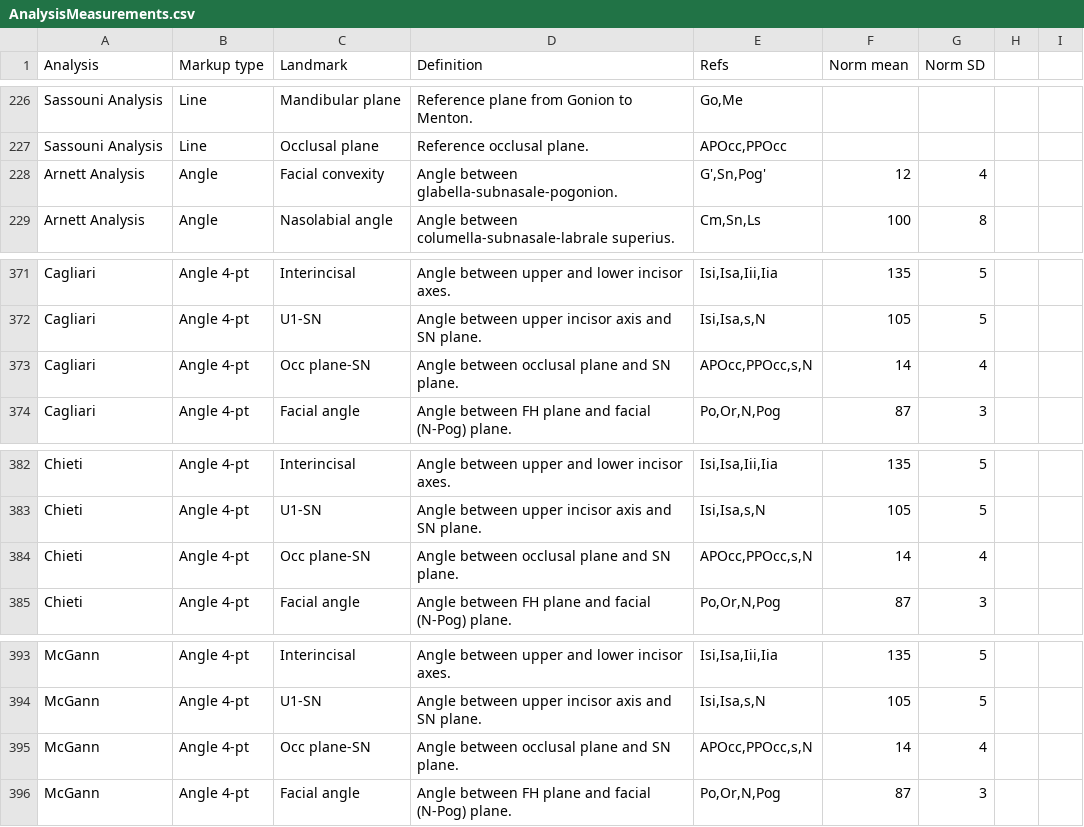
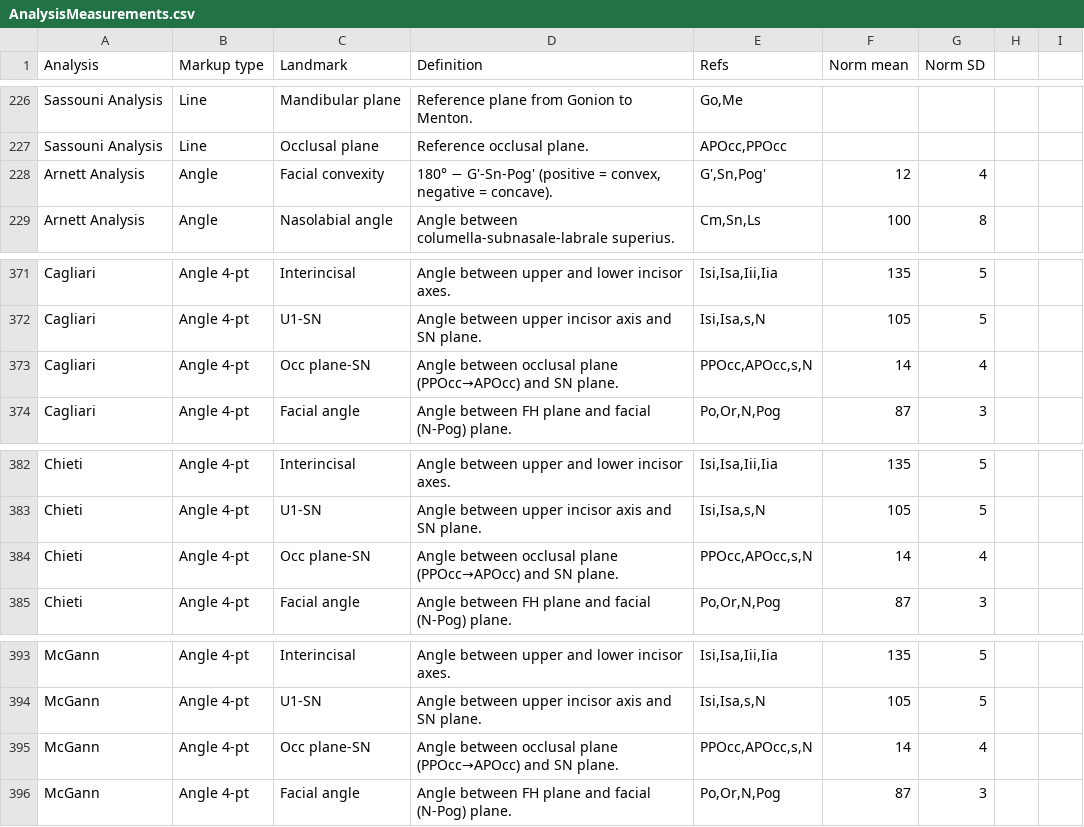
Before and after one commit to Muhammad-Nabeel-Sh/CephalometryStudio, a CSV file: Data/AnalysisMeasurements.csv, drawn as a sheet; only a part is shown, gaps mark what is left out; the diff covers the shown part only.

```diff
--- a/Data/AnalysisMeasurements.csv
+++ b/Data/AnalysisMeasurements.csv
@@ -227,3 +227,3 @@ Sassouni Analysis,Line,Mandibular plane,Reference plane from Gonion to Menton.,"
 Sassouni Analysis,Line,Occlusal plane,Reference occlusal plane.,"APOcc,PPOcc",,
-Arnett Analysis,Angle,Facial convexity,Angle between glabella-subnasale-pogonion.,"G',Sn,Pog'",12,4
+Arnett Analysis,Angle,Facial convexity,"180° − G'-Sn-Pog' (positive = convex, negative = concave).","G',Sn,Pog'",12,4
 Arnett Analysis,Angle,Nasolabial angle,Angle between columella-subnasale-labrale superius.,"Cm,Sn,Ls",100,8
@@ -372,3 +372,3 @@ Cagliari,Angle 4-pt,Interincisal,Angle between upper and lower incisor axes.,"Is
 Cagliari,Angle 4-pt,U1-SN,Angle between upper incisor axis and SN plane.,"Isi,Isa,s,N",105,5
-Cagliari,Angle 4-pt,Occ plane-SN,Angle between occlusal plane and SN plane.,"APOcc,PPOcc,s,N",14,4
+Cagliari,Angle 4-pt,Occ plane-SN,Angle between occlusal plane (PPOcc→APOcc) and SN plane.,"PPOcc,APOcc,s,N",14,4
 Cagliari,Angle 4-pt,Facial angle,Angle between FH plane and facial (N-Pog) plane.,"Po,Or,N,Pog",87,3
@@ -383,3 +383,3 @@ Chieti,Angle 4-pt,Interincisal,Angle between upper and lower incisor axes.,"Isi,
 Chieti,Angle 4-pt,U1-SN,Angle between upper incisor axis and SN plane.,"Isi,Isa,s,N",105,5
-Chieti,Angle 4-pt,Occ plane-SN,Angle between occlusal plane and SN plane.,"APOcc,PPOcc,s,N",14,4
+Chieti,Angle 4-pt,Occ plane-SN,Angle between occlusal plane (PPOcc→APOcc) and SN plane.,"PPOcc,APOcc,s,N",14,4
 Chieti,Angle 4-pt,Facial angle,Angle between FH plane and facial (N-Pog) plane.,"Po,Or,N,Pog",87,3
@@ -394,3 +394,3 @@ McGann,Angle 4-pt,Interincisal,Angle between upper and lower incisor axes.,"Isi,
 McGann,Angle 4-pt,U1-SN,Angle between upper incisor axis and SN plane.,"Isi,Isa,s,N",105,5
-McGann,Angle 4-pt,Occ plane-SN,Angle between occlusal plane and SN plane.,"APOcc,PPOcc,s,N",14,4
+McGann,Angle 4-pt,Occ plane-SN,Angle between occlusal plane (PPOcc→APOcc) and SN plane.,"PPOcc,APOcc,s,N",14,4
 McGann,Angle 4-pt,Facial angle,Angle between FH plane and facial (N-Pog) plane.,"Po,Or,N,Pog",87,3
```
Also changed, not shown: 13 edited cells elsewhere in this file, 39 other files.
